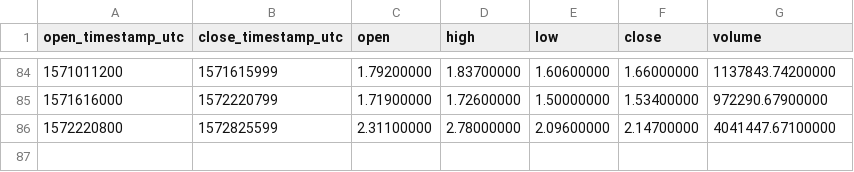
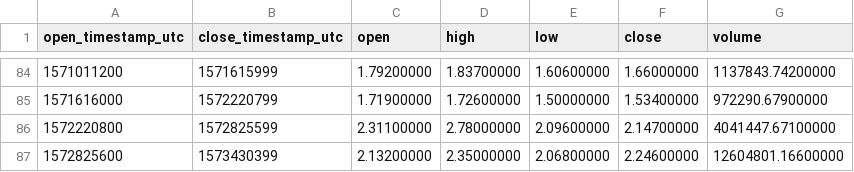
Before and after one commit to cryptobigbro/binance-QTUMUSDT, a CSV file: binance-QTUMUSDT-1w.csv, drawn as a sheet; only a part is shown, gaps mark what is left out.

Commit message:
Update OHLCV data.

```diff
--- a/binance-QTUMUSDT-1w.csv
+++ b/binance-QTUMUSDT-1w.csv
@@ -86 +86,2 @@ open_timestamp_utc,close_timestamp_utc,open,high,low,close,volume
 1572220800,1572825599,2.31100000,2.78000000,2.09600000,2.14700000,4041447.67100000
+1572825600,1573430399,2.13200000,2.35000000,2.06800000,2.24600000,12604801.16600000
```
Also changed, not shown: binance-QTUMUSDT-1d.csv, 1 other file.
